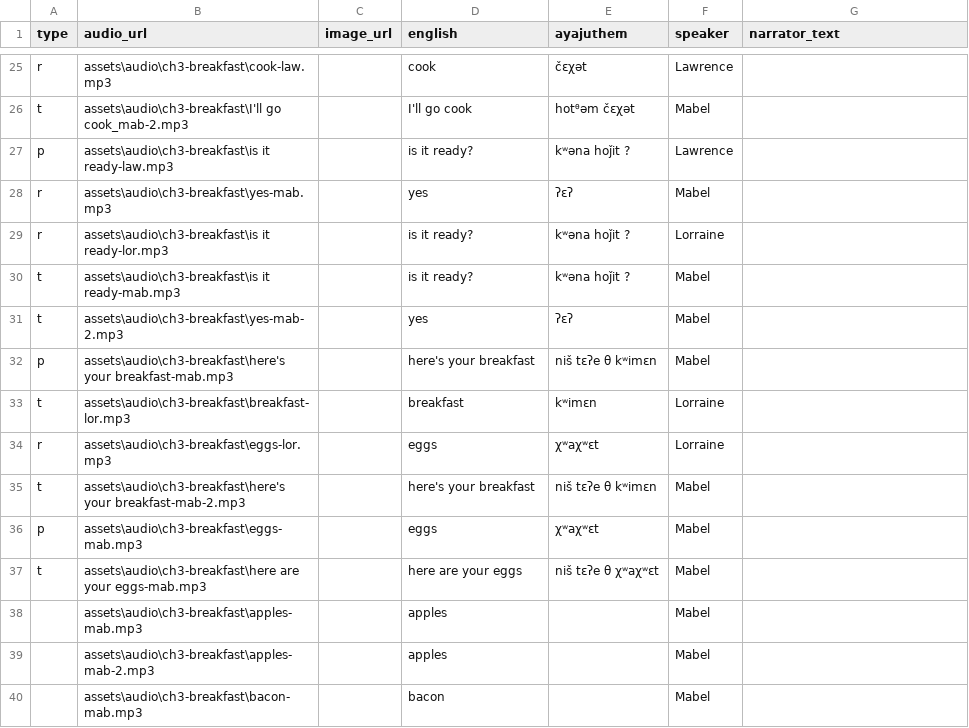
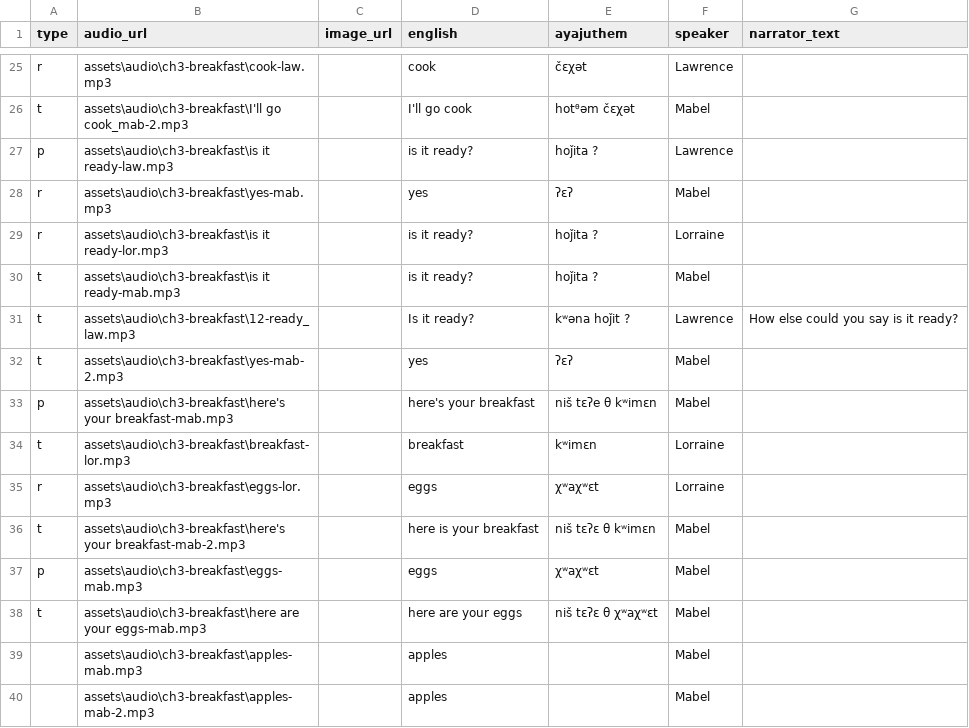
Before and after one commit to dom-aya/ayajuthem-lingo, a CSV file: assets/lessons/03_breakfast.csv, drawn as a sheet; only a part is shown, gaps mark what is left out; the shorter side is filled out with more unchanged rows.

Commit message:
Update 03_breakfast.csv

```diff
--- a/assets/lessons/03_breakfast.csv
+++ b/assets/lessons/03_breakfast.csv
@@ -26,6 +26,7 @@ r,assets\audio\ch3-breakfast\cook-law.mp3,,cook,čɛχət,Lawrence,
 t,assets\audio\ch3-breakfast\I'll go cook_mab-2.mp3,,I'll go cook,hotᶿəm čɛχət,Mabel,
-p,assets\audio\ch3-breakfast\is it ready-law.mp3,,is it ready?,kʷəna hoǰit ?,Lawrence,
+p,assets\audio\ch3-breakfast\is it ready-law.mp3,,is it ready?,hoǰita ?,Lawrence,
 r,assets\audio\ch3-breakfast\yes-mab.mp3,,yes,ʔɛʔ,Mabel,
-r,assets\audio\ch3-breakfast\is it ready-lor.mp3,,is it ready?,kʷəna hoǰit ?,Lorraine,
-t,assets\audio\ch3-breakfast\is it ready-mab.mp3,,is it ready?,kʷəna hoǰit ?,Mabel,
+r,assets\audio\ch3-breakfast\is it ready-lor.mp3,,is it ready?,hoǰita ?,Lorraine,
+t,assets\audio\ch3-breakfast\is it ready-mab.mp3,,is it ready?,hoǰita ?,Mabel,
+t,assets\audio\ch3-breakfast\12-ready_law.mp3,,Is it ready?,kʷəna hoǰit ?,Lawrence,How else could you say is it ready?
 t,assets\audio\ch3-breakfast\yes-mab-2.mp3,,yes,ʔɛʔ,Mabel,
@@ -34,5 +35,5 @@ t,assets\audio\ch3-breakfast\breakfast-lor.mp3,,breakfast,kʷimɛn,Lorraine,
 r,assets\audio\ch3-breakfast\eggs-lor.mp3,,eggs,χʷaχʷɛt,Lorraine,
-t,assets\audio\ch3-breakfast\here's your breakfast-mab-2.mp3,,here's your breakfast,niš tɛʔe θ kʷimɛn,Mabel,
+t,assets\audio\ch3-breakfast\here's your breakfast-mab-2.mp3,,here is your breakfast,niš tɛʔɛ θ kʷimɛn,Mabel,
 p,assets\audio\ch3-breakfast\eggs-mab.mp3,,eggs,χʷaχʷɛt,Mabel,
-t,assets\audio\ch3-breakfast\here are your eggs-mab.mp3,,here are your eggs,niš tɛʔe θ χʷaχʷɛt,Mabel,
+t,assets\audio\ch3-breakfast\here are your eggs-mab.mp3,,here are your eggs,niš tɛʔɛ θ χʷaχʷɛt,Mabel,
 ,assets\audio\ch3-breakfast\apples-mab.mp3,,apples,,Mabel,
```
